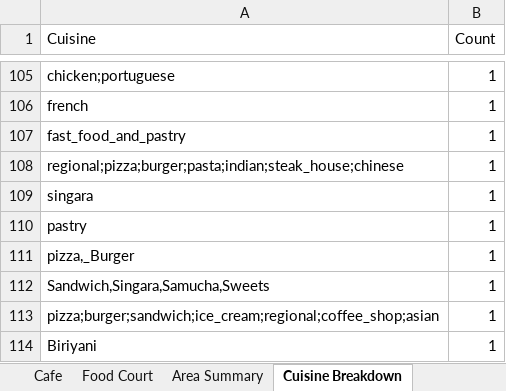
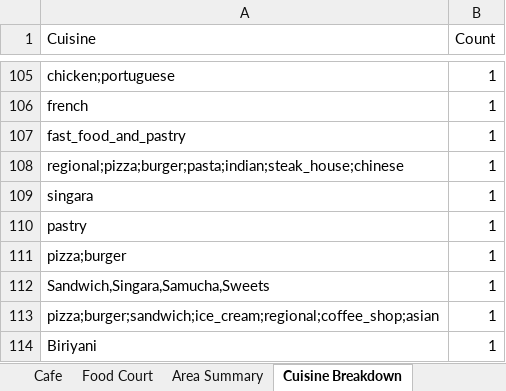
Before and after one commit to abusalehmnasim/dhaka-restaurant-directory, an Excel workbook: dhaka_restaurants.xlsx, sheet Cuisine Breakdown, drawn as a sheet; only a part is shown, gaps mark what is left out; values as stored, in another font and other column widths than the file's, no borders; the diff names each change by its address in the sheet, - before the commit and + after, or states it on an @@ line.

```diff
--- a/dhaka_restaurants.xlsx (sheet Cuisine Breakdown)
+++ b/dhaka_restaurants.xlsx (sheet Cuisine Breakdown)
-A111 (Cuisine): pizza,_Burger
+A111 (Cuisine): pizza;burger
```
Also changed, not shown: sheet All Places, sheet Restaurant, sheet Cafe, 2 other files.
